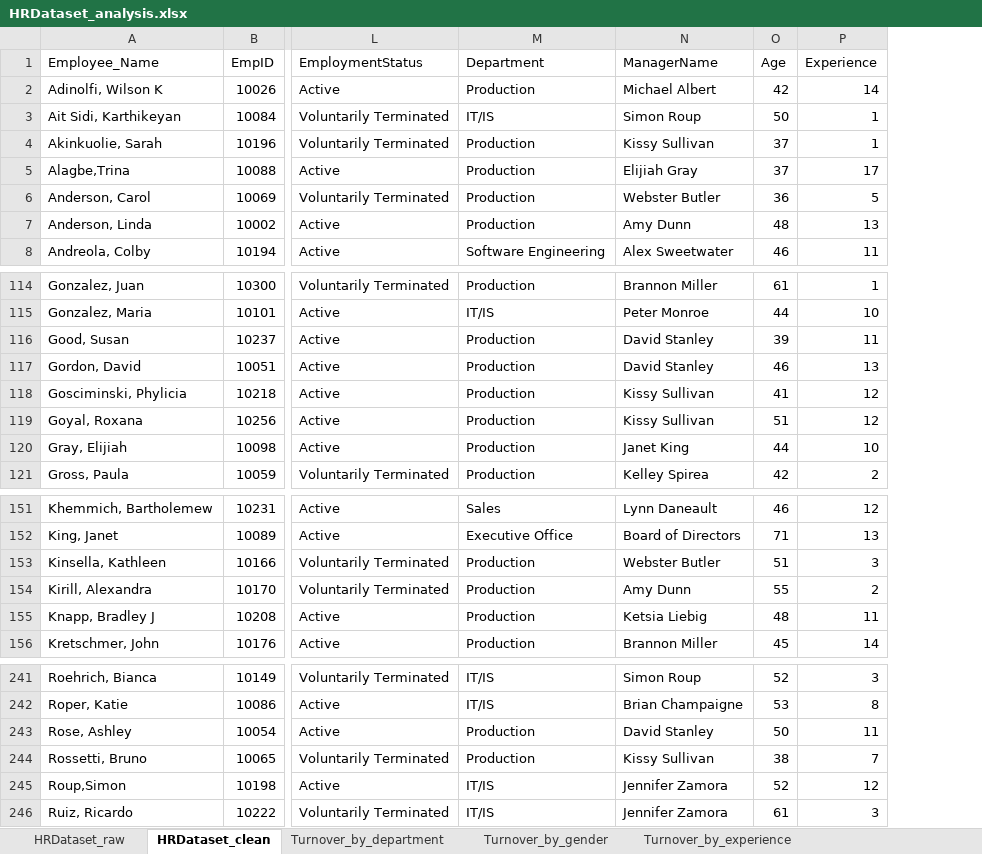
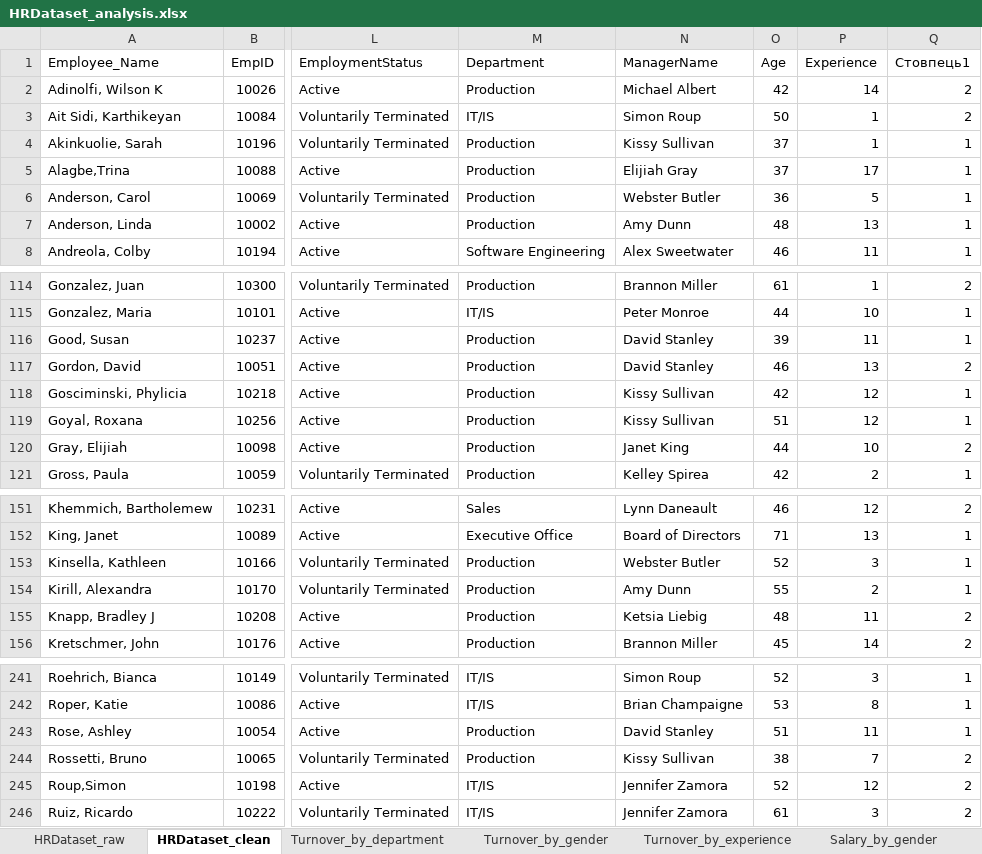
Before and after one commit to cherednikovaa-source/Excel_HR_dataset_Analysis, an Excel workbook: HRDataset_analysis.xlsx, sheet HRDataset_clean, drawn as a sheet; only a part is shown, gaps mark what is left out; values as stored, in another font and other column widths than the file's, no borders; conditional formats and table styles not drawn; the diff names each change by its address in the sheet, - before the commit and + after, or states it on an @@ line.

Commit message:
Add salary analysis by gender
1. Created a new sheet for salary analysis by gender.
2. Built a PivotTable comparing average salary levels between men and women.
3. Detected hidden non-printable characters in the gender column while calculating median salary; cleaned the column to ensure accurate results.
4. Calculated median salary separately for men and women after data cleanup.
5. Added a pie chart to visualize the salary distribution between genders.
6. Wrote insights summarizing key findings:
   - Men earn on average 4% more than women, which indicates a minimal difference.
   - Median salary is also slightly higher for men (2%), confirming a small overall gap.
   - Both groups contain a small number of employees with significantly higher salaries, which affects the mean more than the median.

```diff
--- a/HRDataset_analysis.xlsx (sheet HRDataset_clean)
+++ b/HRDataset_analysis.xlsx (sheet HRDataset_clean)
+sheet tab: Salary_by_gender
+column Q (Стовпець1), rows 2-8: 2 | 2 | 1 | 1 | 1 | 1 | 1; rows 114-121: 2 | 1 | 1 | 2 | 1 | 1 | 2 | 1; rows 151-156: 2 | 1 | 1 | 1 | 2 | 2; rows 241-246: 1 | 1 | 1 | 2 | 2 | 2
-O118 (Age): 41
+O118 (Age): 42
-O153 (Age): 51
+O153 (Age): 52
-O243 (Age): 50
+O243 (Age): 51
```
Also changed, not shown: formulas that keep their value, charts or pictures.
